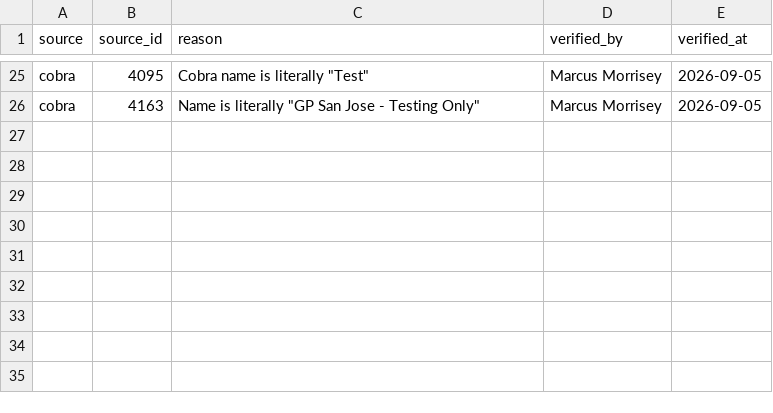
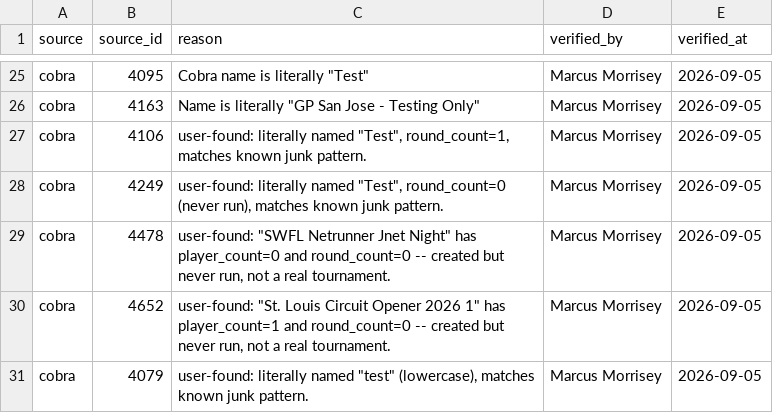
Before and after one commit to MarcusMorrisey/netrunneR, a CSV file: inst/extdata/abr_cobra_verified_deletes.csv, drawn as a sheet; only a part is shown, gaps mark what is left out; the diff names each change by its address in the sheet, - before the commit and + after, or states it on an @@ line.

```diff
--- a/inst/extdata/abr_cobra_verified_deletes.csv
+++ b/inst/extdata/abr_cobra_verified_deletes.csv
+row 27: cobra | 4106 | user-found: literally named "Test", round_count=1, matches known junk pattern. | Marcus Morrisey | 2026-09-05
+row 28: cobra | 4249 | user-found: literally named "Test", round_count=0 (never run), matches known junk pattern. | Marcus Morrisey | 2026-09-05
+row 29: cobra | 4478 | user-found: "SWFL Netrunner Jnet Night" has player_count=0 and round_count=0 -- created but never run, not a real tournament. | Marcus Morrisey | 2026-09-05
+row 30: cobra | 4652 | user-found: "St. Louis Circuit Opener 2026 1" has player_count=1 and round_count=0 -- created but never run, not a real tournament. | Marcus Morrisey | 2026-09-05
+row 31: cobra | 4079 | user-found: literally named "test" (lowercase), matches known junk pattern. | Marcus Morrisey | 2026-09-05
```
